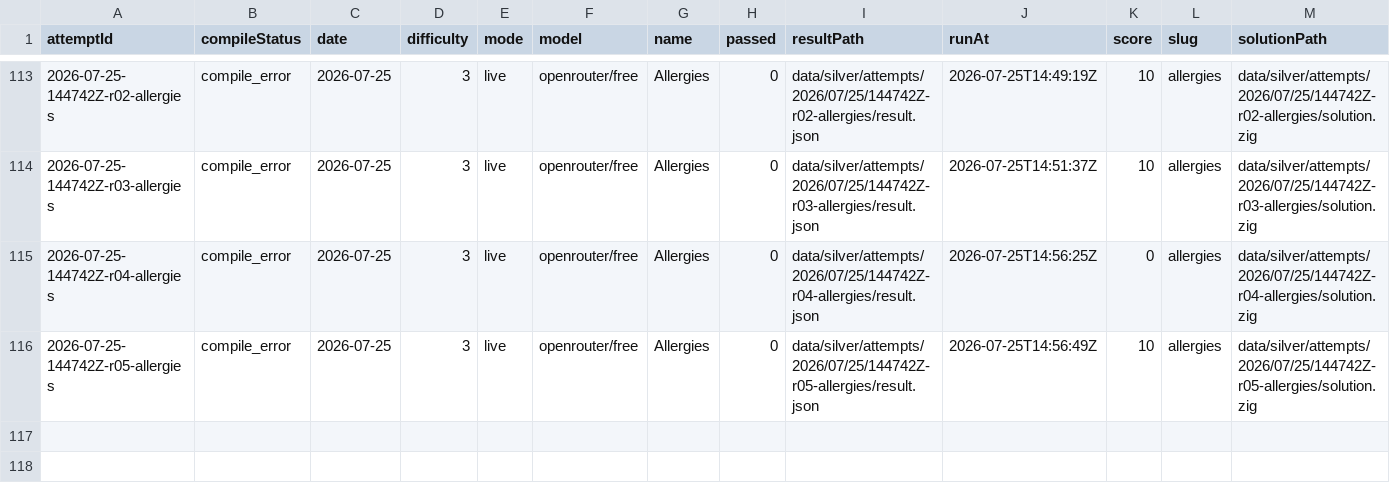
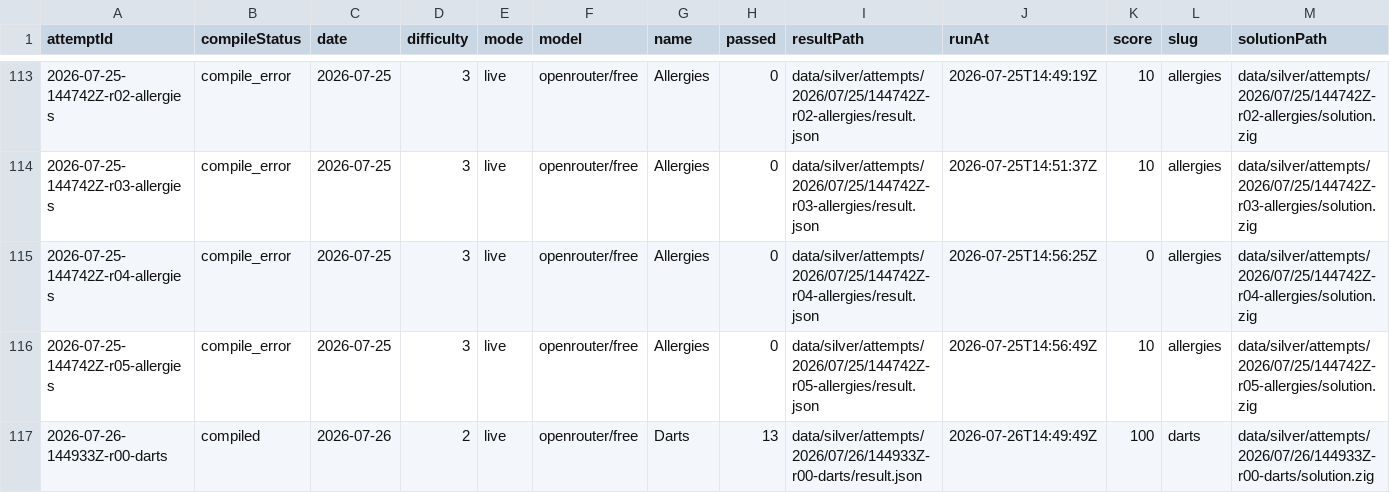
Before and after one commit to s04/zigsyphus, a CSV file: data/gold/runs.csv, drawn as a sheet; only a part is shown, gaps mark what is left out; rows hold the shown columns only; the diff names each change by its address in the sheet, - before the commit and + after, or states it on an @@ line.

```diff
--- a/data/gold/runs.csv
+++ b/data/gold/runs.csv
+row 117: 2026-07-26-144933Z-r00-darts | compiled | 2026-07-26 | 2 | live | openrouter/free | Darts | 13 | data/silver/attempts/2026/07/26/144933Z-r00-darts/result.json | 2026-07-26T14:49:49Z | 100 | darts | data/silver/attempts/2026/07/26/144933Z-r00-darts/solution.zig
```
Also changed, not shown: 7 other files.
